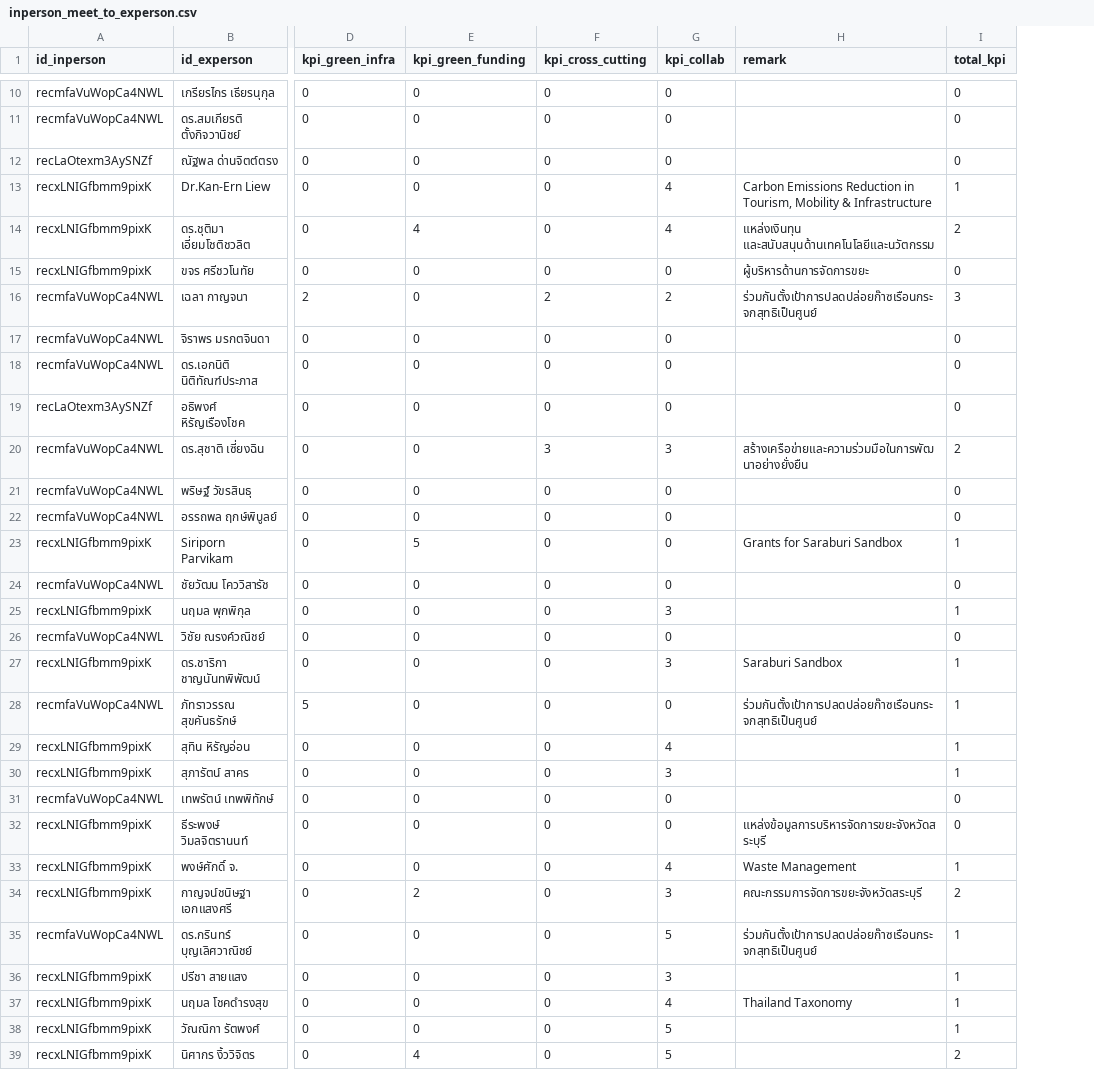
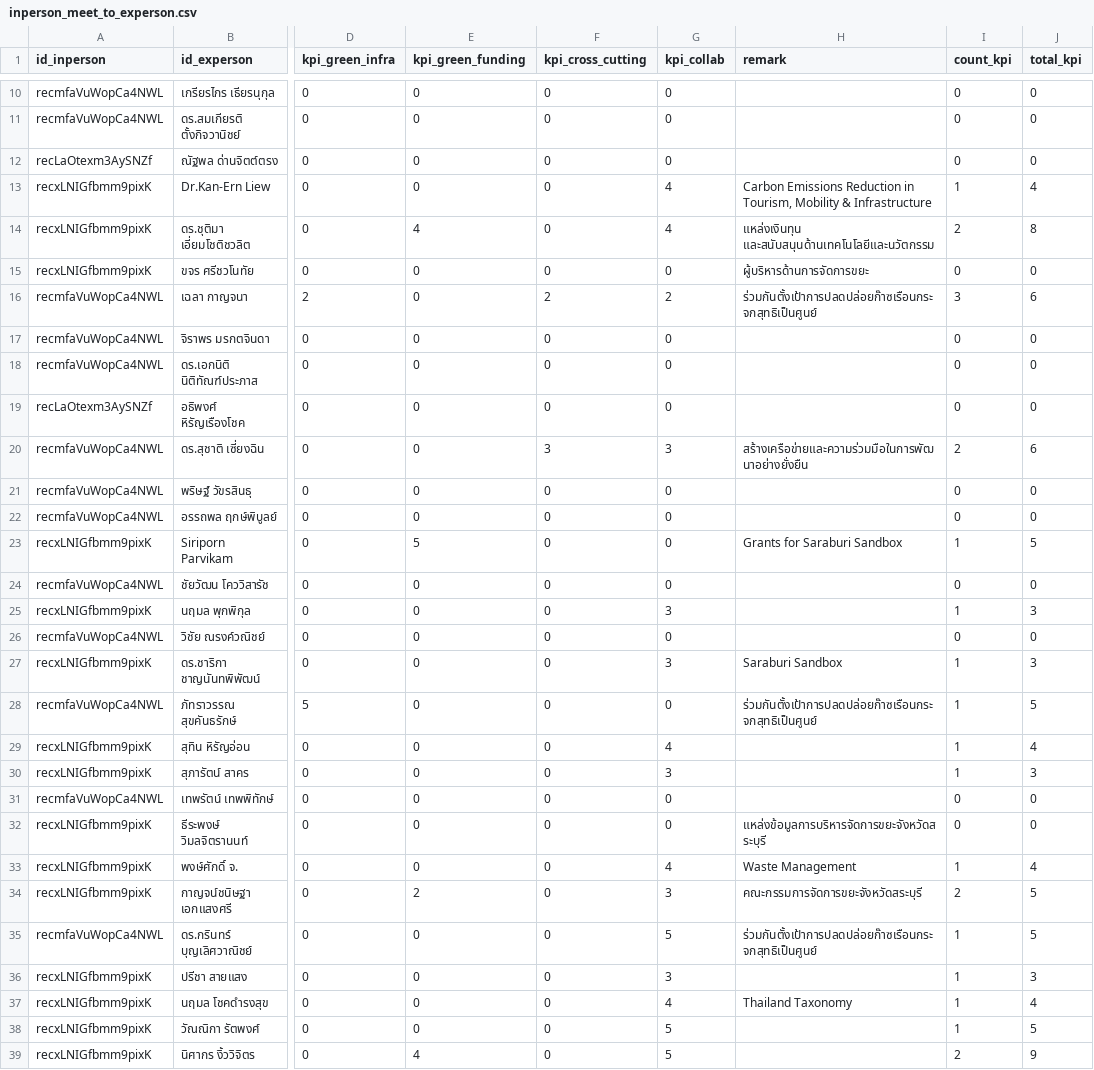
Before and after one commit to watchtec-scg/sd-demo, a CSV file: data/inperson_meet_to_experson.csv, drawn as a sheet; only a part is shown, gaps mark what is left out; addresses are those after the commit; the diff covers the shown part only; the diff names each change by its address in the sheet, - before the commit and + after, or states it on an @@ line.

Commit message:
Update airtable data

```diff
--- a/data/inperson_meet_to_experson.csv
+++ b/data/inperson_meet_to_experson.csv
+column I (count_kpi), rows 10-39: 0 | 0 | 0 | 1 | 2 | 0 | 3 | 0 | 0 | 0 | 2 | 0 | 0 | 1 | 0 | 1 | 0 | 1 | 1 | 1 | 1 | 0 | 0 | 1 | 2 | 1 | 1 | 1 | 1 | 2
-J13 (total_kpi): 1
+J13 (total_kpi): 4
-J14 (total_kpi): 2
+J14 (total_kpi): 8
-J16 (total_kpi): 3
+J16 (total_kpi): 6
-J20 (total_kpi): 2
+J20 (total_kpi): 6
-J23 (total_kpi): 1
+J23 (total_kpi): 5
-J25 (total_kpi): 1
+J25 (total_kpi): 3
-J27 (total_kpi): 1
+J27 (total_kpi): 3
-J28 (total_kpi): 1
+J28 (total_kpi): 5
-J29 (total_kpi): 1
+J29 (total_kpi): 4
-J30 (total_kpi): 1
+J30 (total_kpi): 3
-J33 (total_kpi): 1
+J33 (total_kpi): 4
-J34 (total_kpi): 2
+J34 (total_kpi): 5
-J35 (total_kpi): 1
+J35 (total_kpi): 5
-J36 (total_kpi): 1
+J36 (total_kpi): 3
-J37 (total_kpi): 1
+J37 (total_kpi): 4
-J38 (total_kpi): 1
+J38 (total_kpi): 5
-J39 (total_kpi): 2
+J39 (total_kpi): 9
```
Also changed, not shown: 15 edited cells elsewhere in this file, data/incoming_document.csv.
